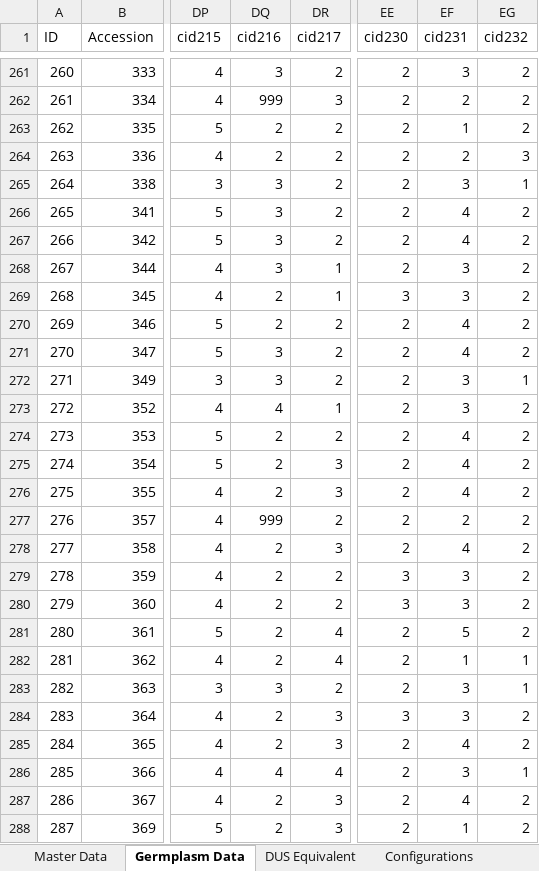
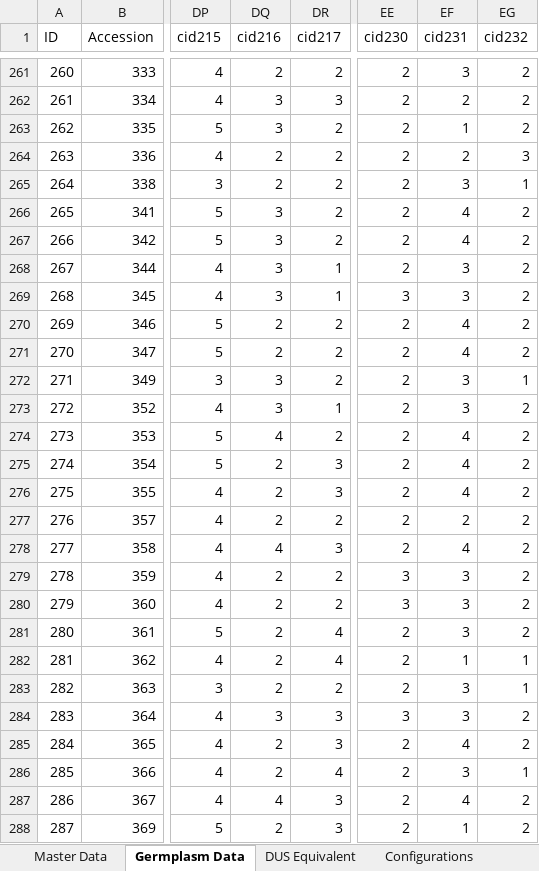
Before and after one commit to prathapjayaraj/germplasm-explorer, an Excel workbook: banana-germplasam-descriptor.xlsx, sheet Germplasm Data, drawn as a sheet; only a part is shown, gaps mark what is left out; values as stored, in another font and other column widths than the file's, no cell formats; the diff covers the shown part only; the diff names each change by its address in the sheet, - before the commit and + after, or states it on an @@ line.

```diff
--- a/banana-germplasam-descriptor.xlsx (sheet Germplasm Data)
+++ b/banana-germplasam-descriptor.xlsx (sheet Germplasm Data)
-DQ261 (cid216): 3
+DQ261 (cid216): 2
-DQ262 (cid216): 999
+DQ262 (cid216): 3
-DQ263 (cid216): 2
+DQ263 (cid216): 3
-DQ265 (cid216): 3
+DQ265 (cid216): 2
-DQ269 (cid216): 2
+DQ269 (cid216): 3
-DQ271 (cid216): 3
+DQ271 (cid216): 2
-DQ273 (cid216): 4
+DQ273 (cid216): 3
-DQ274 (cid216): 2
+DQ274 (cid216): 4
-DQ277 (cid216): 999
+DQ277 (cid216): 2
-DQ278 (cid216): 2
+DQ278 (cid216): 4
-EF281 (cid231): 5
+EF281 (cid231): 3
-DQ283 (cid216): 3
+DQ283 (cid216): 2
-DQ284 (cid216): 2
+DQ284 (cid216): 3
-DQ286 (cid216): 4
+DQ286 (cid216): 2
-DQ287 (cid216): 2
+DQ287 (cid216): 4
```
Also changed, not shown: 425 edited cells elsewhere in this sheet, sheet Master Data, sheet DUS Equivalent, sheet Configurations, cell formats, 3 other files.
